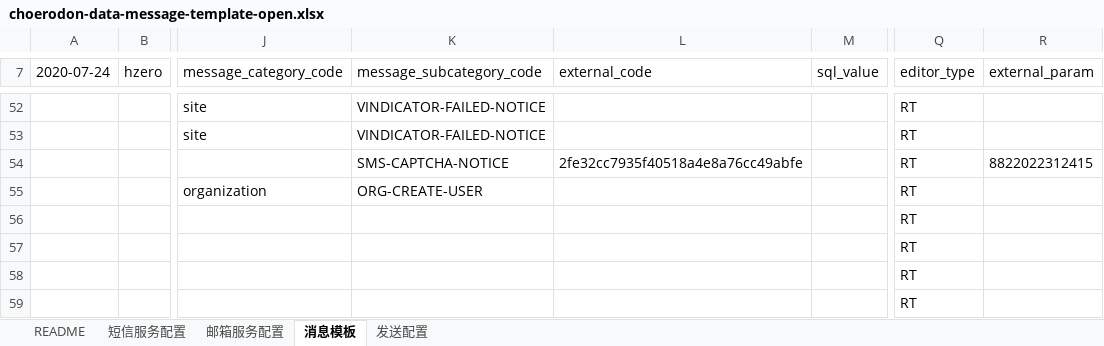
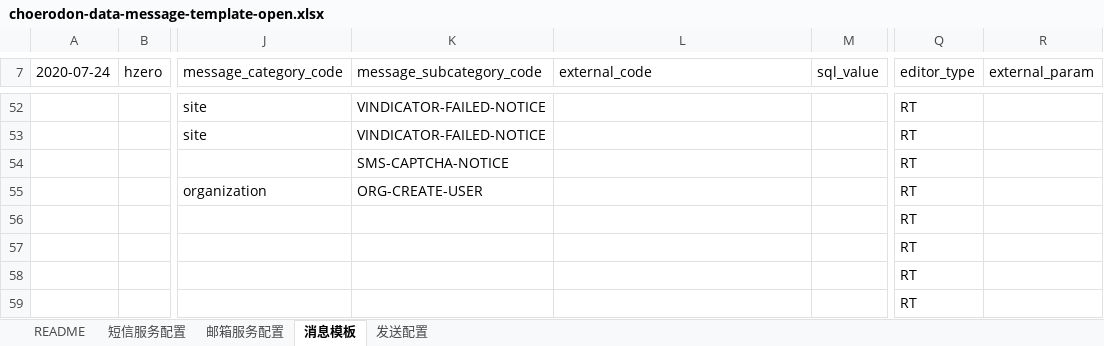
Before and after one commit to open-hand/choerodon-message, an Excel workbook: src/main/resources/script/db/init-data/hzero_message/hzero_message/choerodon-data-message-template-open.xlsx, sheet 消息模板, drawn as a sheet; only a part is shown, gaps mark what is left out; values as stored, in another font and other column widths than the file's, no borders; the diff names each change by its address in the sheet, - before the commit and + after, or states it on an @@ line.

Commit message:
[IMP] 修改模板

```diff
--- a/src/main/resources/script/db/init-data/hzero_message/hzero_message/choerodon-data-message-template-open.xlsx (sheet 消息模板)
+++ b/src/main/resources/script/db/init-data/hzero_message/hzero_message/choerodon-data-message-template-open.xlsx (sheet 消息模板)
-L54 (external_code): 2fe32cc7935f40518a4e8a76cc49abfe
+L54 (external_code): (empty)
-R54 (external_param): 8822022312415
+R54 (external_param): (empty)
```
